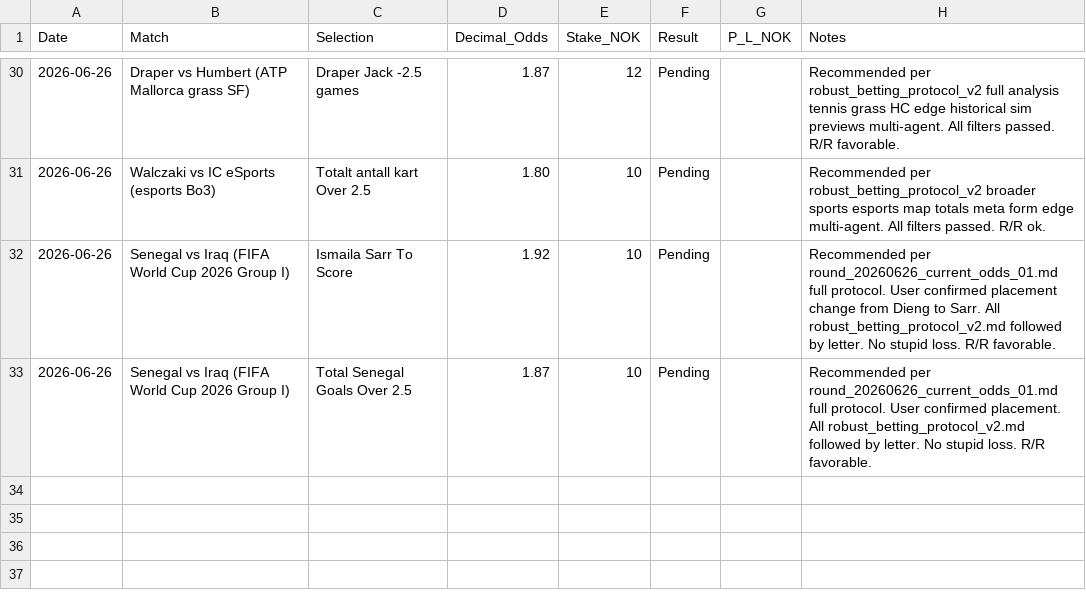
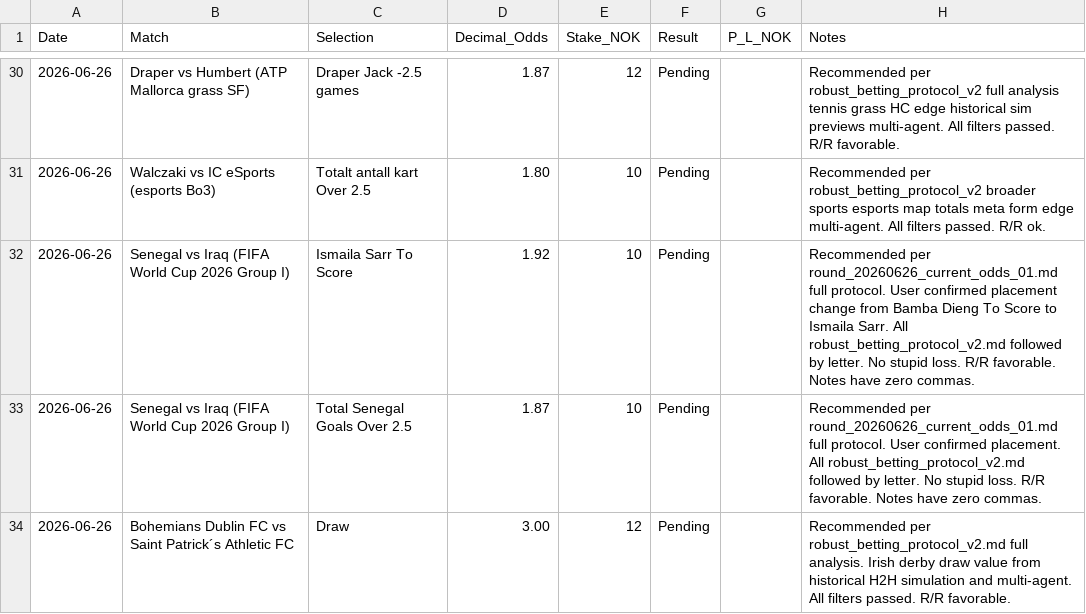
Before and after one commit to SimSalabimse/nt-betting-tracker, a CSV file: bet_log.csv, drawn as a sheet; only a part is shown, gaps mark what is left out; the diff covers the shown part only.

Commit message:
Append 3 pending bets from 2026-06-26 Bohemians vs St Pat's and Dota2 analysis per nt-betting-workflow and robust_betting_protocol_v2.md Section 5. Full fetch + SHA db5ea1e322eda0358dc299158d77bcde52e5927d used. Header exact verified. Append-only with no-comma Notes for CSV integrity per user. User confirmed placement (Sarr change already in prior pending row). All verifications planned post-push.

```diff
--- a/bet_log.csv
+++ b/bet_log.csv
@@ -31,3 +31,4 @@ Date,Match,Selection,Decimal_Odds,Stake_NOK,Result,P_L_NOK,Notes
 2026-06-26,Walczaki vs IC eSports (esports Bo3),Totalt antall kart Over 2.5,1.80,10,Pending,,"Recommended per robust_betting_protocol_v2 broader sports esports map totals meta form edge multi-agent. All filters passed. R/R ok."
-2026-06-26,Senegal vs Iraq (FIFA World Cup 2026 Group I),Ismaila Sarr To Score,1.92,10,Pending,,"Recommended per round_20260626_current_odds_01.md full protocol. User confirmed placement change from Dieng to Sarr. All robust_betting_protocol_v2.md followed by letter. No stupid loss. R/R favorable."
-2026-06-26,Senegal vs Iraq (FIFA World Cup 2026 Group I),Total Senegal Goals Over 2.5,1.87,10,Pending,,"Recommended per round_20260626_current_odds_01.md full protocol. User confirmed placement. All robust_betting_protocol_v2.md followed by letter. No stupid loss. R/R favorable."
+2026-06-26,Senegal vs Iraq (FIFA World Cup 2026 Group I),Ismaila Sarr To Score,1.92,10,Pending,,"Recommended per round_20260626_current_odds_01.md full protocol. User confirmed placement change from Bamba Dieng To Score to Ismaila Sarr. All robust_betting_protocol_v2.md followed by letter. No stupid loss. R/R favorable. Notes have zero commas."
+2026-06-26,Senegal vs Iraq (FIFA World Cup 2026 Group I),Total Senegal Goals Over 2.5,1.87,10,Pending,,"Recommended per round_20260626_current_odds_01.md full protocol. User confirmed placement. All robust_betting_protocol_v2.md followed by letter. No stupid loss. R/R favorable. Notes have zero commas."
+2026-06-26,Bohemians Dublin FC vs Saint Patrick´s Athletic FC,Draw,3.00,12,Pending,,"Recommended per robust_betting_protocol_v2.md full analysis. Irish derby draw value from historical H2H simulation and multi-agent. All filters passed. R/R favorable."
```
Also changed, not shown: 2 added rows and 2 edited cells elsewhere in this file.
